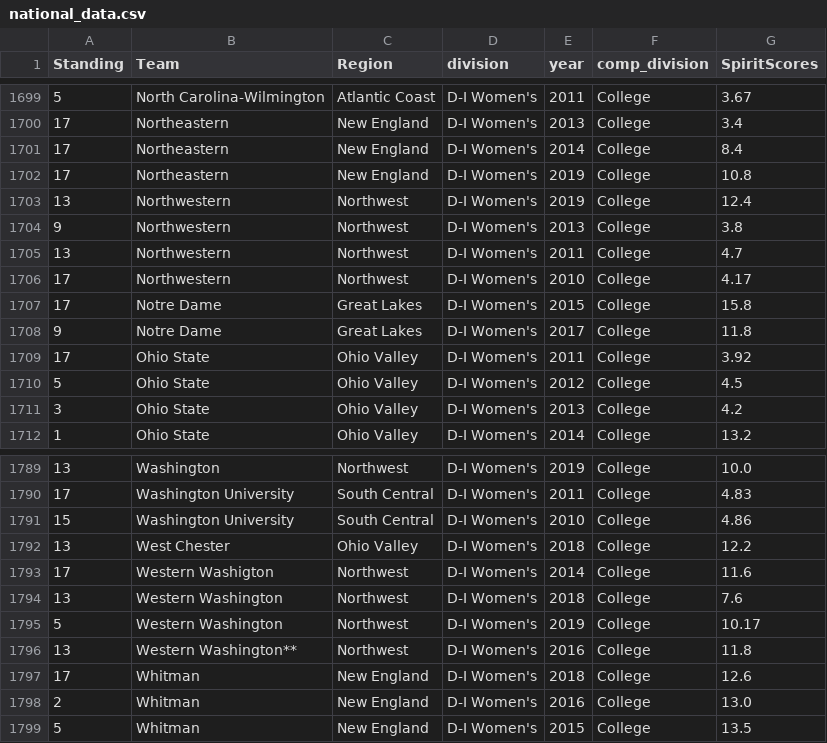
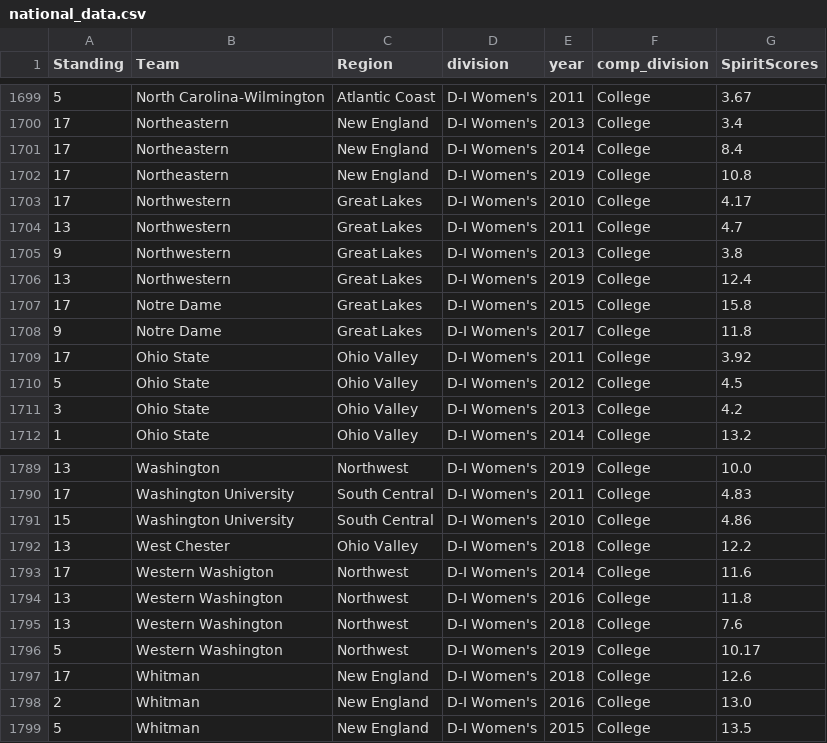
Before and after one commit to mbotkinl/usau_dynasty_maps, a CSV file: data/national_data.csv, drawn as a sheet; only a part is shown, gaps mark what is left out.

Commit message:
corrections for Northwestern and western washington

```diff
--- a/data/national_data.csv
+++ b/data/national_data.csv
@@ -1702,6 +1702,6 @@ Standing,Team,Region,division,year,comp_division,SpiritScores
 17,Northeastern,New England,D-I Women's,2019,College,10.8
-13,Northwestern,Northwest,D-I Women's,2019,College,12.4
-9,Northwestern,Northwest,D-I Women's,2013,College,3.8
-13,Northwestern,Northwest,D-I Women's,2011,College,4.7
-17,Northwestern,Northwest,D-I Women's,2010,College,4.17
+17,Northwestern,Great Lakes,D-I Women's,2010,College,4.17
+13,Northwestern,Great Lakes,D-I Women's,2011,College,4.7
+9,Northwestern,Great Lakes,D-I Women's,2013,College,3.8
+13,Northwestern,Great Lakes,D-I Women's,2019,College,12.4
 17,Notre Dame,Great Lakes,D-I Women's,2015,College,15.8
@@ -1793,5 +1793,5 @@ Standing,Team,Region,division,year,comp_division,SpiritScores
 17,Western Washigton,Northwest,D-I Women's,2014,College,11.6
+13,Western Washington,Northwest,D-I Women's,2016,College,11.8
 13,Western Washington,Northwest,D-I Women's,2018,College,7.6
 5,Western Washington,Northwest,D-I Women's,2019,College,10.17
-13,Western Washington**,Northwest,D-I Women's,2016,College,11.8
 17,Whitman,New England,D-I Women's,2018,College,12.6
```
Also changed, not shown: 1 other file.
